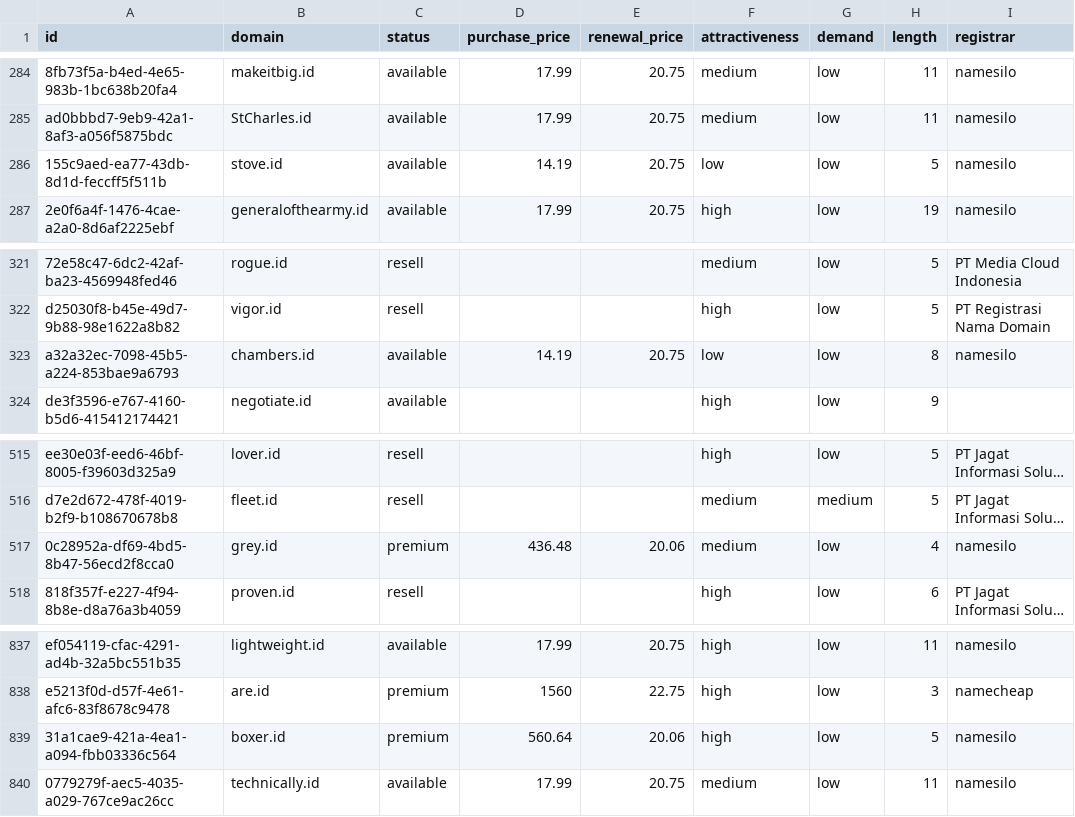
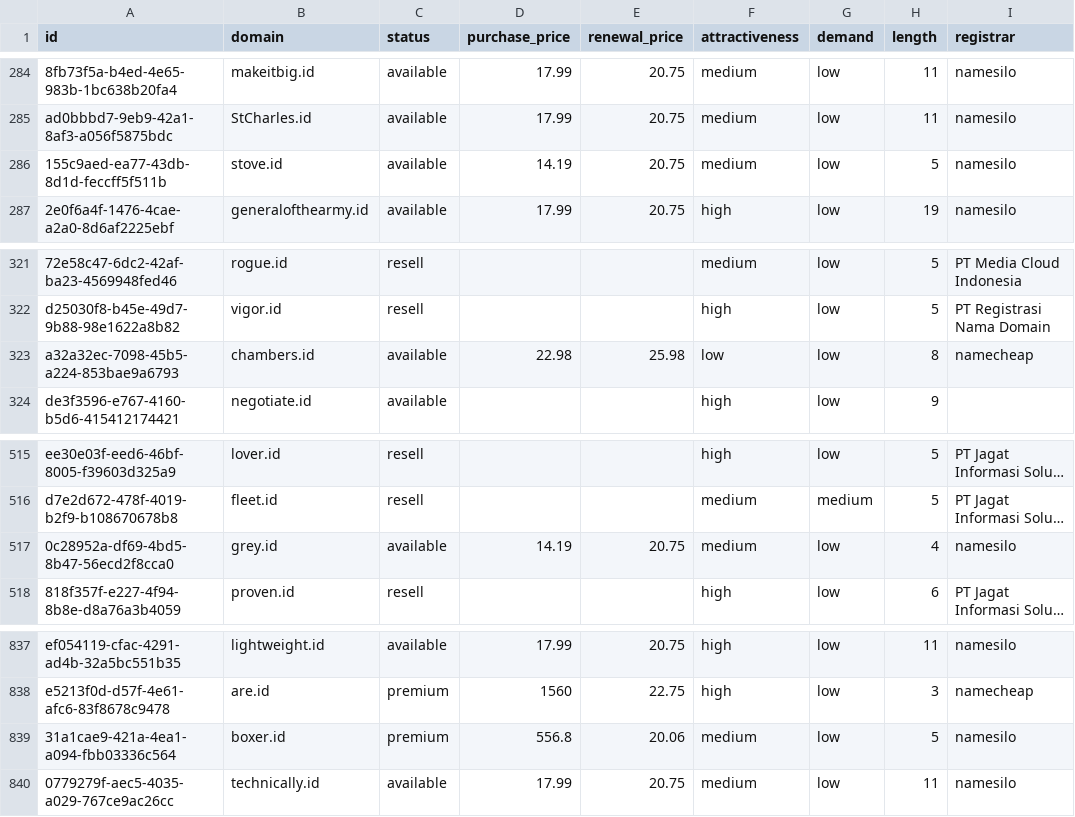
Before and after one commit to UniqueDomains/id-oneword-domains, a CSV file: id.csv, drawn as a sheet; only a part is shown, gaps mark what is left out; long unchanged cells end in …; the diff names each change by its address in the sheet, - before the commit and + after, or states it on an @@ line.

Commit message:
Domains update

```diff
--- a/id.csv
+++ b/id.csv
-F286 (attractiveness): low
+F286 (attractiveness): medium
-D323 (purchase_price): 14.19
+D323 (purchase_price): 22.98
-E323 (renewal_price): 20.75
+E323 (renewal_price): 25.98
-I323 (registrar): namesilo
+I323 (registrar): namecheap
-C517 (status): premium
+C517 (status): available
-D517 (purchase_price): 436.48
+D517 (purchase_price): 14.19
-E517 (renewal_price): 20.06
+E517 (renewal_price): 20.75
-D839 (purchase_price): 560.64
+D839 (purchase_price): 556.8
-F839 (attractiveness): high
+F839 (attractiveness): medium
```
Also changed, not shown: 4 other files.
